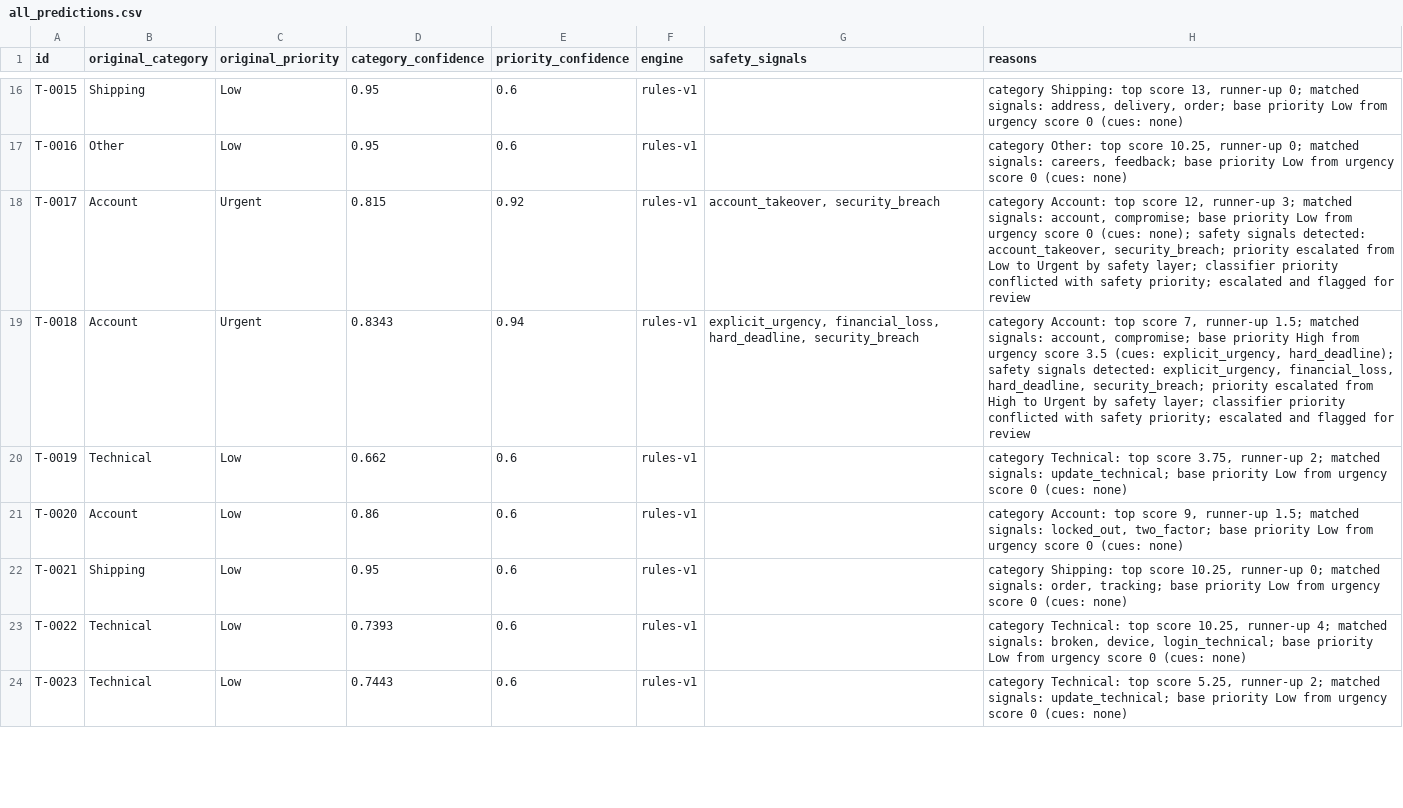
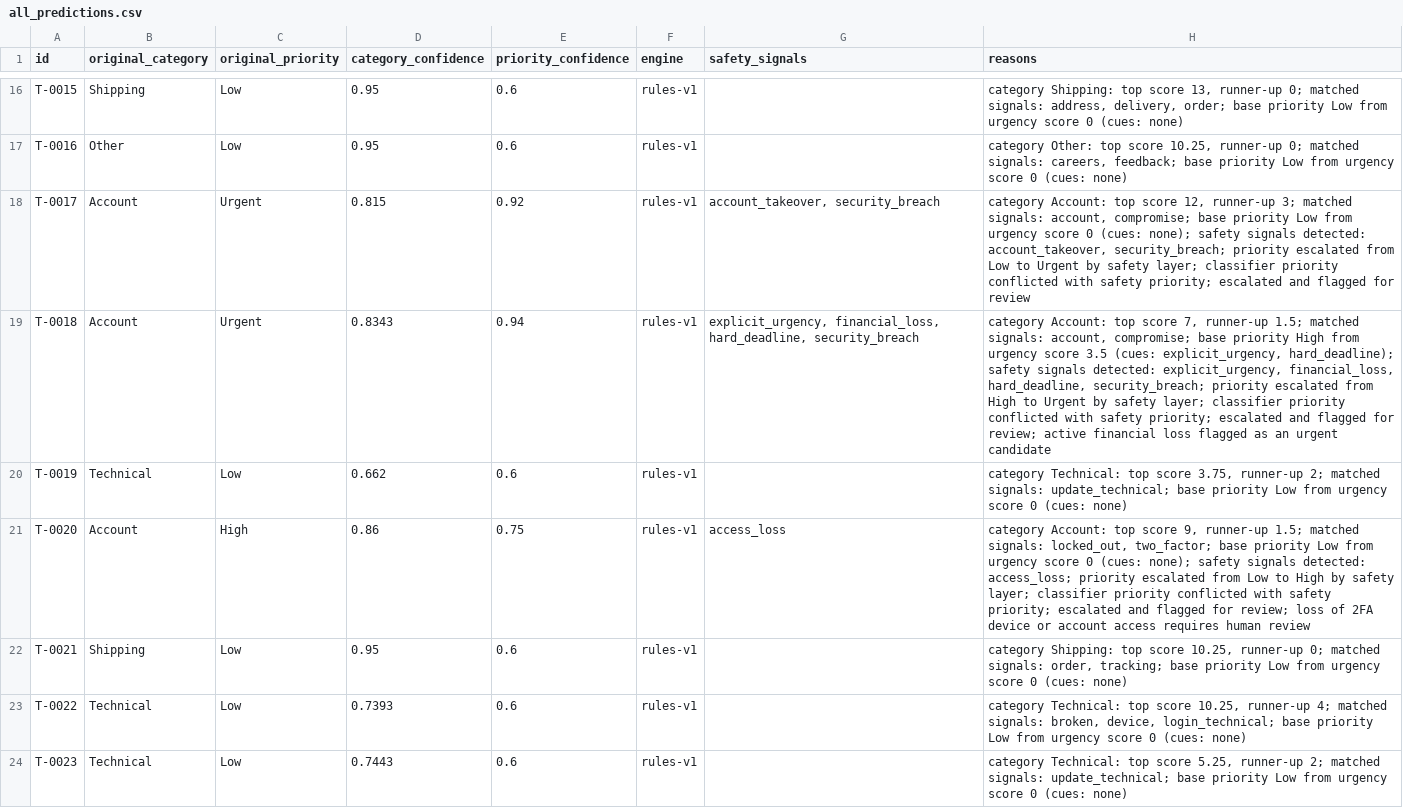
Before and after one commit to YuvrajVerma09arch/TechAhir-Project, a CSV file: artifacts/all_predictions.csv, drawn as a sheet; only a part is shown, gaps mark what is left out; the diff covers the shown part only.

Commit message:
fix: harden safety routing, persistence and review; regenerate verified 300-ticket report

```diff
--- a/artifacts/all_predictions.csv
+++ b/artifacts/all_predictions.csv
@@ -18,5 +18,5 @@ T-0016,Other,Low,0.95,0.6,rules-v1,,"category Other: top score 10.25, runner-up
 T-0017,Account,Urgent,0.815,0.92,rules-v1,"account_takeover, security_breach","category Account: top score 12, runner-up 3; matched signals: account, compromise; base priority Low from urgency score 0 (cues: none); safety signals detected: account_takeover, security_breach; priority escalated from Low to Urgent by safety layer; classifier priority conflicted with safety priority; escalated and flagged for review"
-T-0018,Account,Urgent,0.8343,0.94,rules-v1,"explicit_urgency, financial_loss, hard_deadline, security_breach","category Account: top score 7, runner-up 1.5; matched signals: account, compromise; base priority High from urgency score 3.5 (cues: explicit_urgency, hard_deadline); safety signals detected: explicit_urgency, financial_loss, hard_deadline, security_breach; priority escalated from High to Urgent by safety layer; classifier priority conflicted with safety priority; escalated and flagged for review"
+T-0018,Account,Urgent,0.8343,0.94,rules-v1,"explicit_urgency, financial_loss, hard_deadline, security_breach","category Account: top score 7, runner-up 1.5; matched signals: account, compromise; base priority High from urgency score 3.5 (cues: explicit_urgency, hard_deadline); safety signals detected: explicit_urgency, financial_loss, hard_deadline, security_breach; priority escalated from High to Urgent by safety layer; classifier priority conflicted with safety priority; escalated and flagged for review; active financial loss flagged as an urgent candidate"
 T-0019,Technical,Low,0.662,0.6,rules-v1,,"category Technical: top score 3.75, runner-up 2; matched signals: update_technical; base priority Low from urgency score 0 (cues: none)"
-T-0020,Account,Low,0.86,0.6,rules-v1,,"category Account: top score 9, runner-up 1.5; matched signals: locked_out, two_factor; base priority Low from urgency score 0 (cues: none)"
+T-0020,Account,High,0.86,0.75,rules-v1,access_loss,"category Account: top score 9, runner-up 1.5; matched signals: locked_out, two_factor; base priority Low from urgency score 0 (cues: none); safety signals detected: access_loss; priority escalated from Low to High by safety layer; classifier priority conflicted with safety priority; escalated and flagged for review; loss of 2FA device or account access requires human review"
 T-0021,Shipping,Low,0.95,0.6,rules-v1,,"category Shipping: top score 10.25, runner-up 0; matched signals: order, tracking; base priority Low from urgency score 0 (cues: none)"
```
Also changed, not shown: 99 edited cells elsewhere in this file, artifacts/results.csv, 17 other files.
